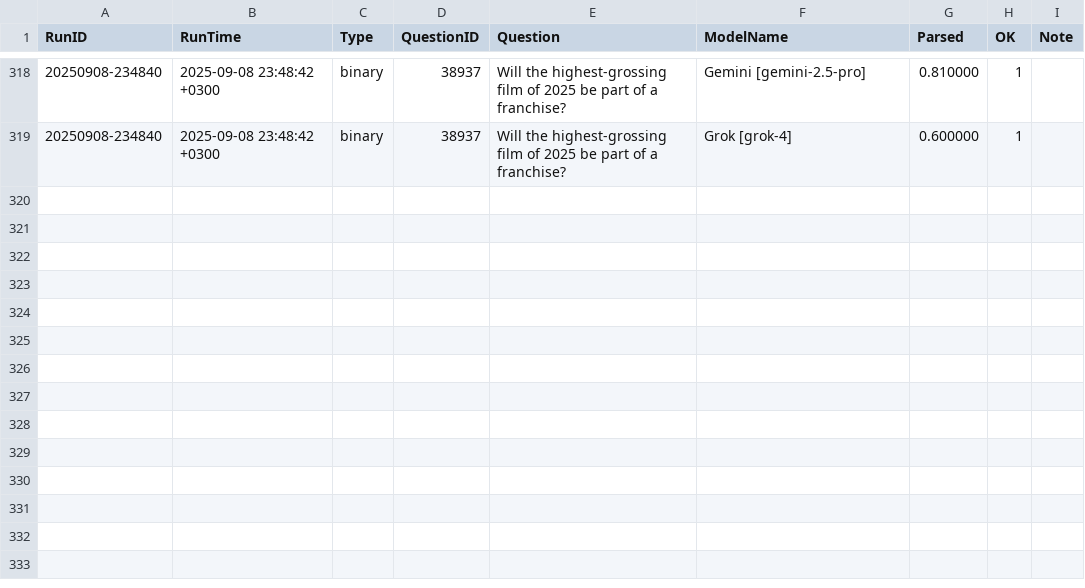
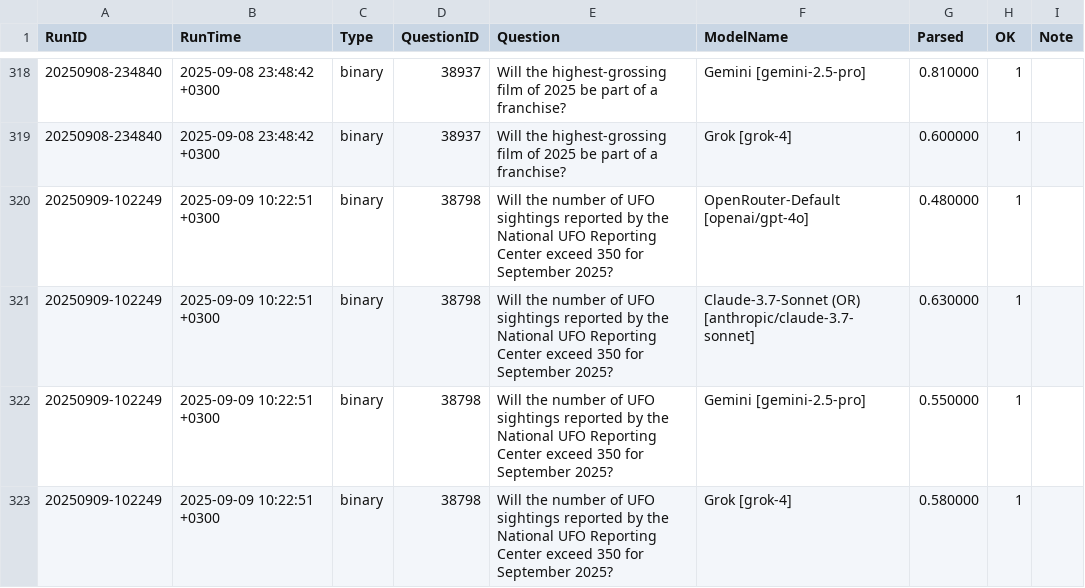
Before and after one commit to Metaculus/metac-bot-template, a CSV file: forecasts_by_model.csv, drawn as a sheet; only a part is shown, gaps mark what is left out.

```diff
--- a/forecasts_by_model.csv
+++ b/forecasts_by_model.csv
@@ -319 +319,5 @@ RunID,RunTime,Type,QuestionID,Question,ModelName,Parsed,OK,Note
 20250908-234840,2025-09-08 23:48:42 +0300,binary,38937,Will the highest-grossing film of 2025 be part of a franchise?,Grok [grok-4],0.600000,1,
+20250909-102249,2025-09-09 10:22:51 +0300,binary,38798,Will the number of UFO sightings reported by the National UFO Reporting Center exceed 350 for September 2025?,OpenRouter-Default [openai/gpt-4o],0.480000,1,
+20250909-102249,2025-09-09 10:22:51 +0300,binary,38798,Will the number of UFO sightings reported by the National UFO Reporting Center exceed 350 for September 2025?,Claude-3.7-Sonnet (OR) [anthropic/claude-3.7-sonnet],0.630000,1,
+20250909-102249,2025-09-09 10:22:51 +0300,binary,38798,Will the number of UFO sightings reported by the National UFO Reporting Center exceed 350 for September 2025?,Gemini [gemini-2.5-pro],0.550000,1,
+20250909-102249,2025-09-09 10:22:51 +0300,binary,38798,Will the number of UFO sightings reported by the National UFO Reporting Center exceed 350 for September 2025?,Grok [grok-4],0.580000,1,
```
Also changed, not shown: forecasts.csv.
